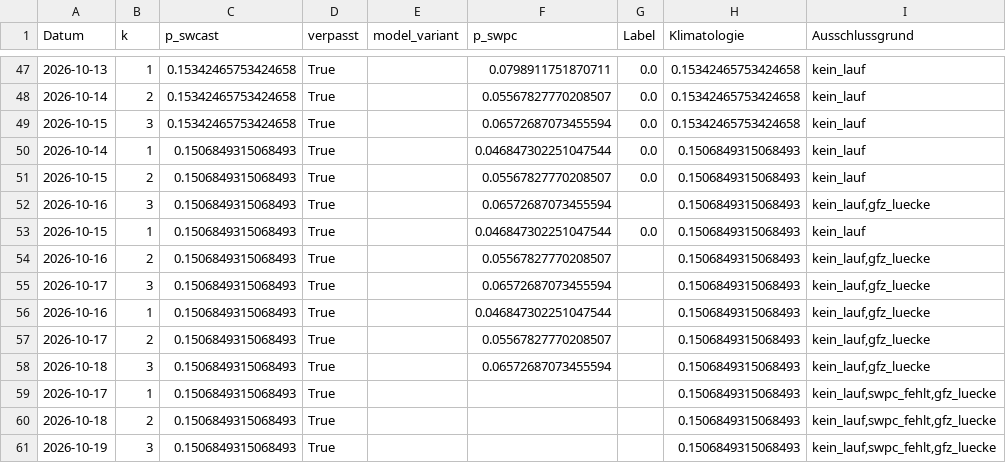
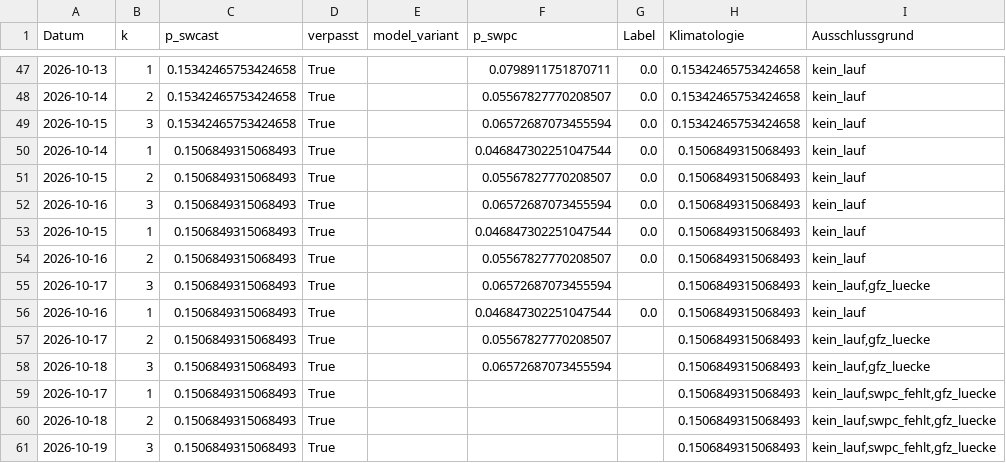
Before and after one commit to Script-hpp/swcast, a CSV file: reports/live_evaluation.csv, drawn as a sheet; only a part is shown, gaps mark what is left out.

```diff
--- a/reports/live_evaluation.csv
+++ b/reports/live_evaluation.csv
@@ -51,7 +51,7 @@ Datum,k,p_swcast,verpasst,model_variant,p_swpc,Label,Klimatologie,Ausschlussgrun
 2026-10-15,2,0.1506849315068493,True,,0.05567827770208507,0.0,0.1506849315068493,kein_lauf
-2026-10-16,3,0.1506849315068493,True,,0.06572687073455594,,0.1506849315068493,"kein_lauf,gfz_luecke"
+2026-10-16,3,0.1506849315068493,True,,0.06572687073455594,0.0,0.1506849315068493,kein_lauf
 2026-10-15,1,0.1506849315068493,True,,0.046847302251047544,0.0,0.1506849315068493,kein_lauf
-2026-10-16,2,0.1506849315068493,True,,0.05567827770208507,,0.1506849315068493,"kein_lauf,gfz_luecke"
+2026-10-16,2,0.1506849315068493,True,,0.05567827770208507,0.0,0.1506849315068493,kein_lauf
 2026-10-17,3,0.1506849315068493,True,,0.06572687073455594,,0.1506849315068493,"kein_lauf,gfz_luecke"
-2026-10-16,1,0.1506849315068493,True,,0.046847302251047544,,0.1506849315068493,"kein_lauf,gfz_luecke"
+2026-10-16,1,0.1506849315068493,True,,0.046847302251047544,0.0,0.1506849315068493,kein_lauf
 2026-10-17,2,0.1506849315068493,True,,0.05567827770208507,,0.1506849315068493,"kein_lauf,gfz_luecke"
```
Also changed, not shown: 26 other files.
